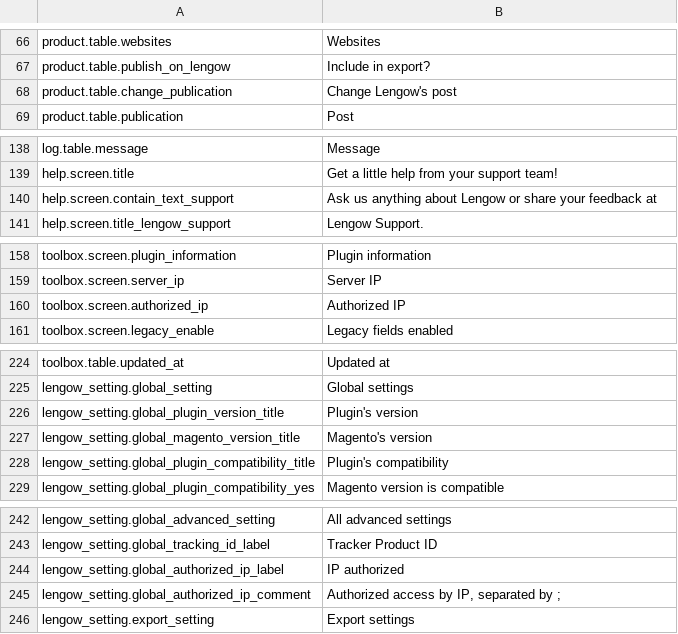
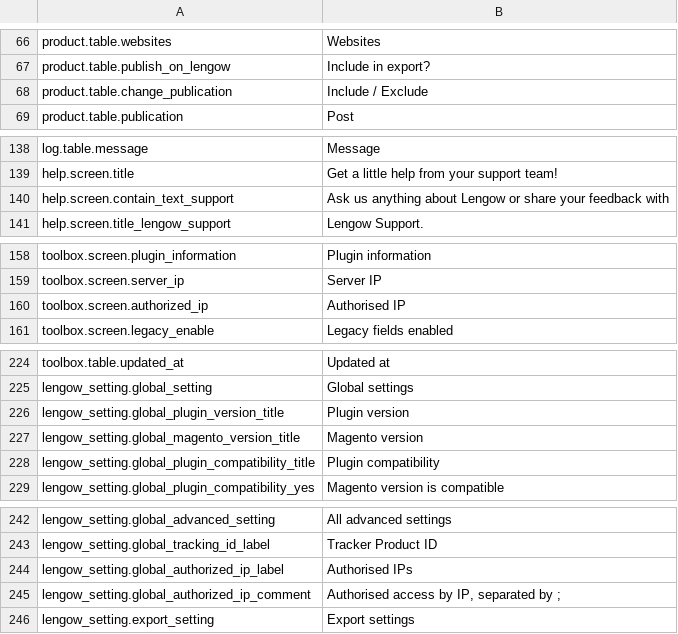
Before and after one commit to lengow/plugin-magento, a CSV file: app/code/community/Lengow/Connector/locale/en_GB.csv, drawn as a sheet; only a part is shown, gaps mark what is left out.

Commit message:
Change english translation

```diff
--- a/app/code/community/Lengow/Connector/locale/en_GB.csv
+++ b/app/code/community/Lengow/Connector/locale/en_GB.csv
@@ -67,3 +67,3 @@ product.table.websites|Websites
 product.table.publish_on_lengow|Include in export?
-product.table.change_publication|Change Lengow's post
+product.table.change_publication|Include / Exclude
 product.table.publication|Post
@@ -139,3 +139,3 @@ log.table.message|Message
 help.screen.title|Get a little help from your support team!
-help.screen.contain_text_support|Ask us anything about Lengow or share your feedback at
+help.screen.contain_text_support|Ask us anything about Lengow or share your feedback with
 help.screen.title_lengow_support|Lengow Support.
@@ -159,3 +159,3 @@ toolbox.screen.plugin_information|Plugin information
 toolbox.screen.server_ip|Server IP
-toolbox.screen.authorized_ip|Authorized IP
+toolbox.screen.authorized_ip|Authorised IP
 toolbox.screen.legacy_enable|Legacy fields enabled
@@ -225,5 +225,5 @@ toolbox.table.updated_at|Updated at
 lengow_setting.global_setting|Global settings
-lengow_setting.global_plugin_version_title|Plugin's version
-lengow_setting.global_magento_version_title|Magento's version
-lengow_setting.global_plugin_compatibility_title|Plugin's compatibility
+lengow_setting.global_plugin_version_title|Plugin version
+lengow_setting.global_magento_version_title|Magento version
+lengow_setting.global_plugin_compatibility_title|Plugin compatibility
 lengow_setting.global_plugin_compatibility_yes|Magento version is compatible
@@ -243,4 +243,4 @@ lengow_setting.global_advanced_setting|All advanced settings
 lengow_setting.global_tracking_id_label|Tracker Product ID
-lengow_setting.global_authorized_ip_label|IP authorized
-lengow_setting.global_authorized_ip_comment|Authorized access by IP, separated by ;
+lengow_setting.global_authorized_ip_label|Authorised IPs
+lengow_setting.global_authorized_ip_comment|Authorised access by IP, separated by ;
 lengow_setting.export_setting|Export settings
```
Also changed, not shown: 1 other file.
